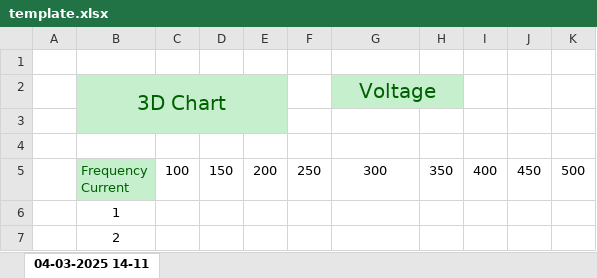
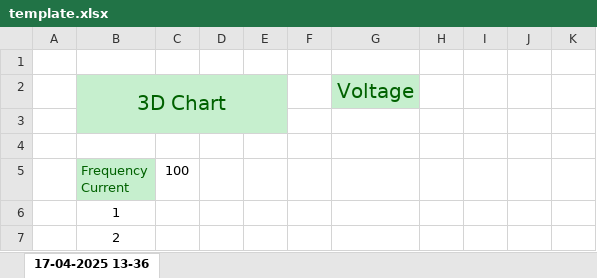
Before and after one commit to GrozeBogdan/PCU-12V-12V-1.2kW, an Excel workbook: PCU GUI Idea/Excel Templates/Excel Data/template.xlsx, sheet 17-04-2025 13-36, drawn as a sheet; only a part is shown; values as stored, in another font and other column widths than the file's, no borders; conditional formats not drawn; removed rows and columns are numbered as before the commit, all else as after; the diff covers the shown part only; the diff names each change by its address in the sheet, - before the commit and + after, or states it on an @@ line.

```diff
--- a/PCU GUI Idea/Excel Templates/Excel Data/template.xlsx (sheet 17-04-2025 13-36)
+++ b/PCU GUI Idea/Excel Templates/Excel Data/template.xlsx (sheet 17-04-2025 13-36)
-sheet tab: 04-03-2025 14-11
+sheet tab: 17-04-2025 13-36
-G2:H2 merged
-D5: 150
+D5: (empty)
-E5: 200
+E5: (empty)
-F5: 250
+F5: (empty)
-G5 (Voltage): 300
+G5 (Voltage): (empty)
-H5: 350
+H5: (empty)
-I5: 400
+I5: (empty)
-J5: 450
+J5: (empty)
-K5: 500
+K5: (empty)
```
Also changed, not shown: 30 added rows elsewhere in this sheet, 19 other files.
